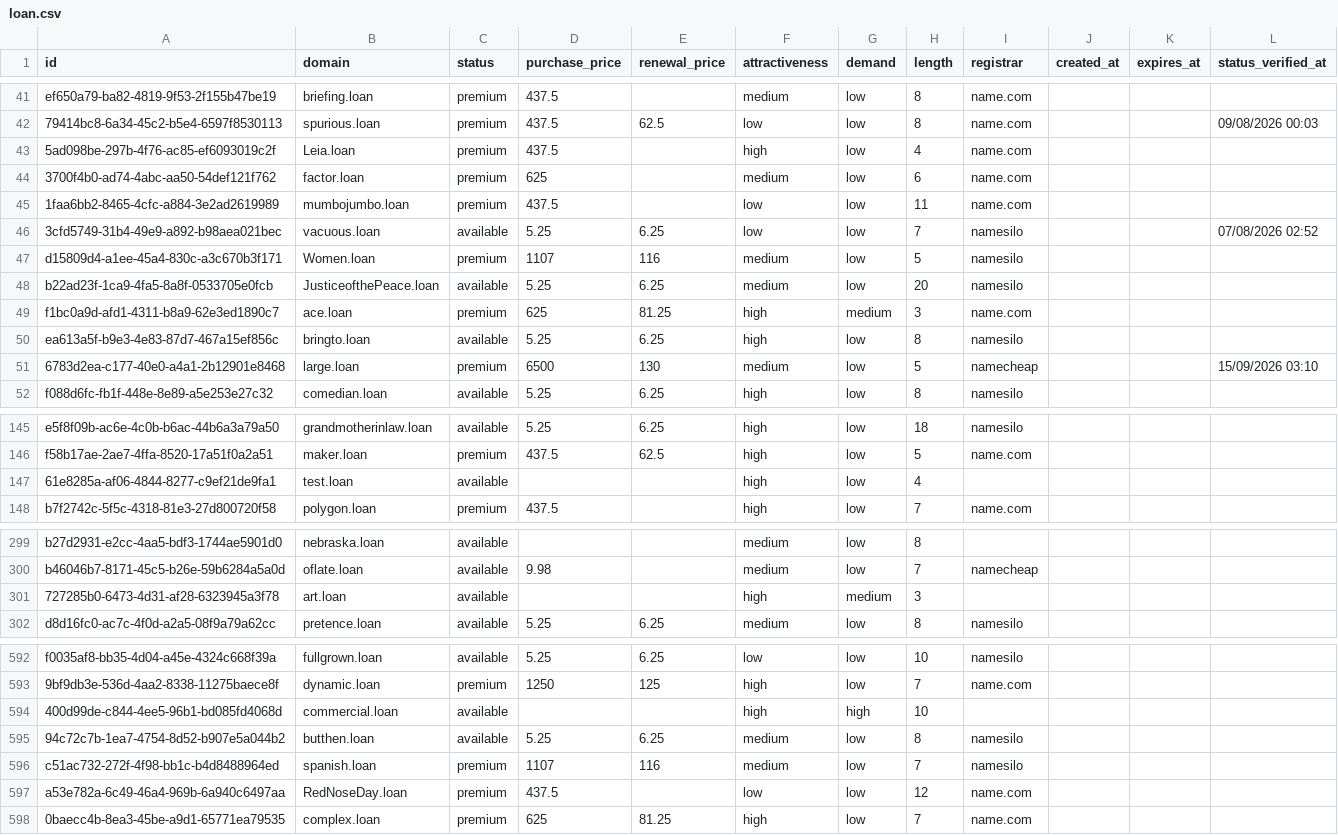
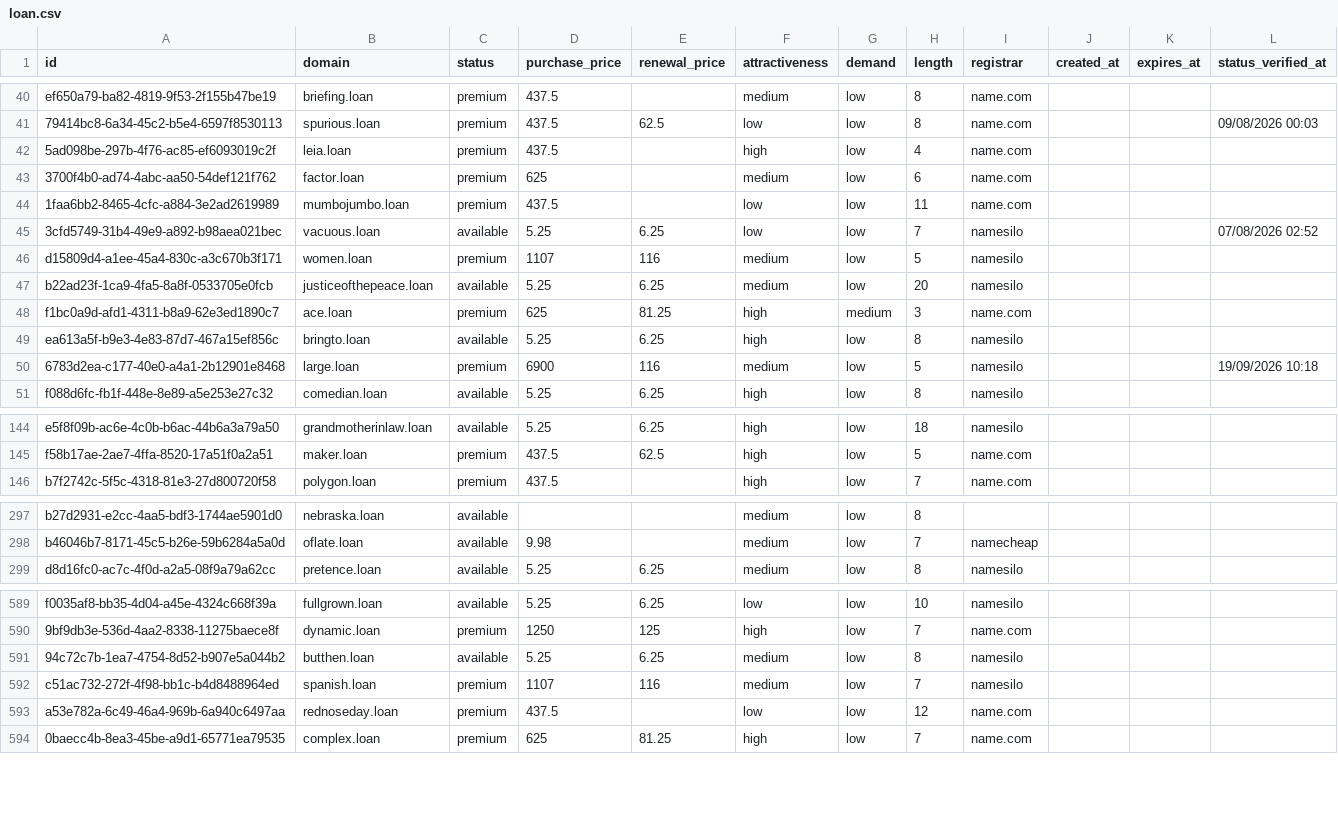
Before and after one commit to UniqueDomains/loan-oneword-domains, a CSV file: loan.csv, drawn as a sheet; only a part is shown, gaps mark what is left out; the diff covers the shown part only.

Commit message:
Domains update

```diff
--- a/loan.csv
+++ b/loan.csv
@@ -42,3 +41,3 @@ ef650a79-ba82-4819-9f53-2f155b47be19,briefing.loan,premium,437.5,,medium,low,8,n
 79414bc8-6a34-45c2-b5e4-6597f8530113,spurious.loan,premium,437.5,62.5,low,low,8,name.com,,,09/08/2026 00:03
-5ad098be-297b-4f76-ac85-ef6093019c2f,Leia.loan,premium,437.5,,high,low,4,name.com,,,
+5ad098be-297b-4f76-ac85-ef6093019c2f,leia.loan,premium,437.5,,high,low,4,name.com,,,
 3700f4b0-ad74-4abc-aa50-54def121f762,factor.loan,premium,625,,medium,low,6,name.com,,,
@@ -46,7 +45,7 @@ ef650a79-ba82-4819-9f53-2f155b47be19,briefing.loan,premium,437.5,,medium,low,8,n
 3cfd5749-31b4-49e9-a892-b98aea021bec,vacuous.loan,available,5.25,6.25,low,low,7,namesilo,,,07/08/2026 02:52
-d15809d4-a1ee-45a4-830c-a3c670b3f171,Women.loan,premium,1107,116,medium,low,5,namesilo,,,
-b22ad23f-1ca9-4fa5-8a8f-0533705e0fcb,JusticeofthePeace.loan,available,5.25,6.25,medium,low,20,namesilo,,,
+d15809d4-a1ee-45a4-830c-a3c670b3f171,women.loan,premium,1107,116,medium,low,5,namesilo,,,
+b22ad23f-1ca9-4fa5-8a8f-0533705e0fcb,justiceofthepeace.loan,available,5.25,6.25,medium,low,20,namesilo,,,
 f1bc0a9d-afd1-4311-b8a9-62e3ed1890c7,ace.loan,premium,625,81.25,high,medium,3,name.com,,,
 ea613a5f-b9e3-4e83-87d7-467a15ef856c,bringto.loan,available,5.25,6.25,high,low,8,namesilo,,,
-6783d2ea-c177-40e0-a4a1-2b12901e8468,large.loan,premium,6500,130,medium,low,5,namecheap,,,15/09/2026 03:10
+6783d2ea-c177-40e0-a4a1-2b12901e8468,large.loan,premium,6900,116,medium,low,5,namesilo,,,19/09/2026 10:18
 f088d6fc-fb1f-448e-8e89-a5e253e27c32,comedian.loan,available,5.25,6.25,high,low,8,namesilo,,,
@@ -146,3 +145,2 @@ e5f8f09b-ac6e-4c0b-b6ac-44b6a3a79a50,grandmotherinlaw.loan,available,5.25,6.25,h
 f58b17ae-2ae7-4ffa-8520-17a51f0a2a51,maker.loan,premium,437.5,62.5,high,low,5,name.com,,,
-61e8285a-af06-4844-8277-c9ef21de9fa1,test.loan,available,,,high,low,4,,,,
 b7f2742c-5f5c-4318-81e3-27d800720f58,polygon.loan,premium,437.5,,high,low,7,name.com,,,
@@ -300,3 +298,2 @@ b27d2931-e2cc-4aa5-bdf3-1744ae5901d0,nebraska.loan,available,,,medium,low,8,,,,
 b46046b7-8171-45c5-b26e-59b6284a5a0d,oflate.loan,available,9.98,,medium,low,7,namecheap,,,
-727285b0-6473-4d31-af28-6323945a3f78,art.loan,available,,,high,medium,3,,,,
 d8d16fc0-ac7c-4f0d-a2a5-08f9a79a62cc,pretence.loan,available,5.25,6.25,medium,low,8,namesilo,,,
@@ -593,6 +590,5 @@ f0035af8-bb35-4d04-a45e-4324c668f39a,fullgrown.loan,available,5.25,6.25,low,low,
 9bf9db3e-536d-4aa2-8338-11275baece8f,dynamic.loan,premium,1250,125,high,low,7,name.com,,,
-400d99de-c844-4ee5-96b1-bd085fd4068d,commercial.loan,available,,,high,high,10,,,,
 94c72c7b-1ea7-4754-8d52-b907e5a044b2,butthen.loan,available,5.25,6.25,medium,low,8,namesilo,,,
 c51ac732-272f-4f98-bb1c-b4d8488964ed,spanish.loan,premium,1107,116,medium,low,7,namesilo,,,
-a53e782a-6c49-46a4-969b-6a940c6497aa,RedNoseDay.loan,premium,437.5,,low,low,12,name.com,,,
+a53e782a-6c49-46a4-969b-6a940c6497aa,rednoseday.loan,premium,437.5,,low,low,12,name.com,,,
 0baecc4b-8ea3-45be-a9d1-65771ea79535,complex.loan,premium,625,81.25,high,low,7,name.com,,,
```
Also changed, not shown: 5 added rows, 2 removed rows and 100 edited cells elsewhere in this file, 4 other files.
